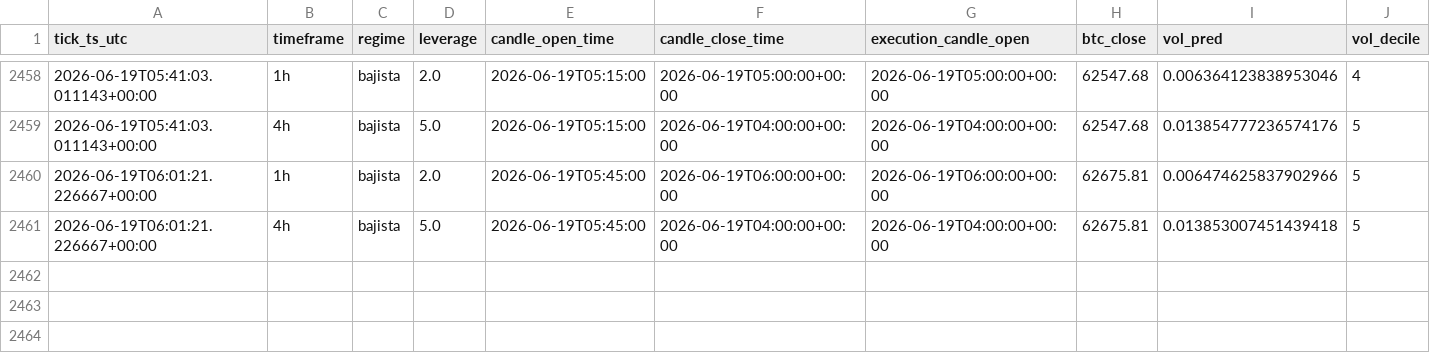
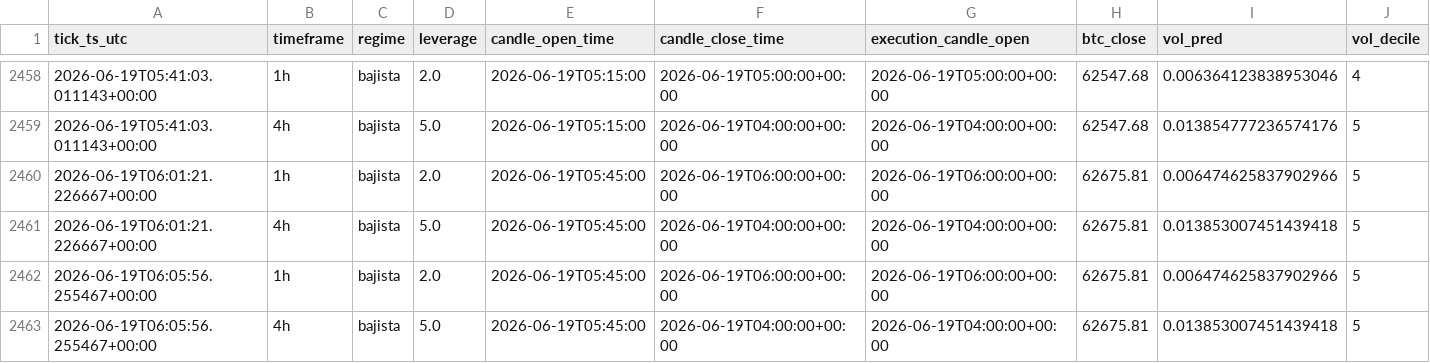
Before and after one commit to IgnacioR04/XGB_Paper_V1, a CSV file: data/logs/decisions/decisions_2026-06.csv, drawn as a sheet; only a part is shown, gaps mark what is left out; rows hold the shown columns only; the diff names each change by its address in the sheet, - before the commit and + after, or states it on an @@ line.

Commit message:
tick: 2026-06-19T06:07:55Z

```diff
--- a/data/logs/decisions/decisions_2026-06.csv
+++ b/data/logs/decisions/decisions_2026-06.csv
+row 2462: 2026-06-19T06:05:56.255467+00:00 | 1h | bajista | 2.0 | 2026-06-19T05:45:00 | 2026-06-19T06:00:00+00:00 | 2026-06-19T06:00:00+00:00 | 62675.81 | 0.006474625837902966 | 5
+row 2463: 2026-06-19T06:05:56.255467+00:00 | 4h | bajista | 5.0 | 2026-06-19T05:45:00 | 2026-06-19T04:00:00+00:00 | 2026-06-19T04:00:00+00:00 | 62675.81 | 0.013853007451439418 | 5
```
Also changed, not shown: data/logs_live4h/decisions/decisions_2026-06.csv, 14 other files.
